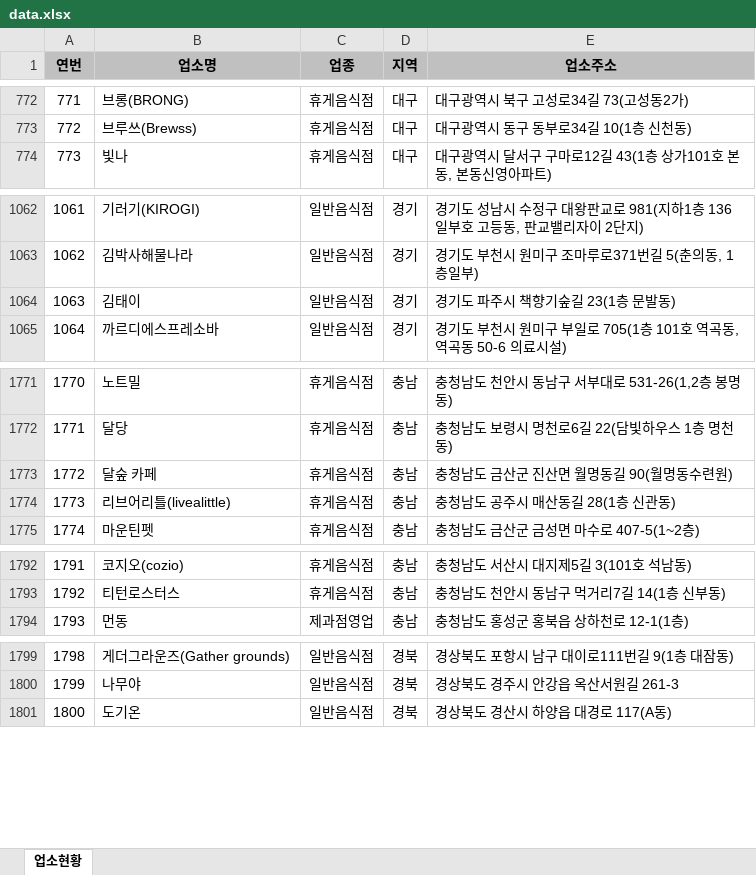
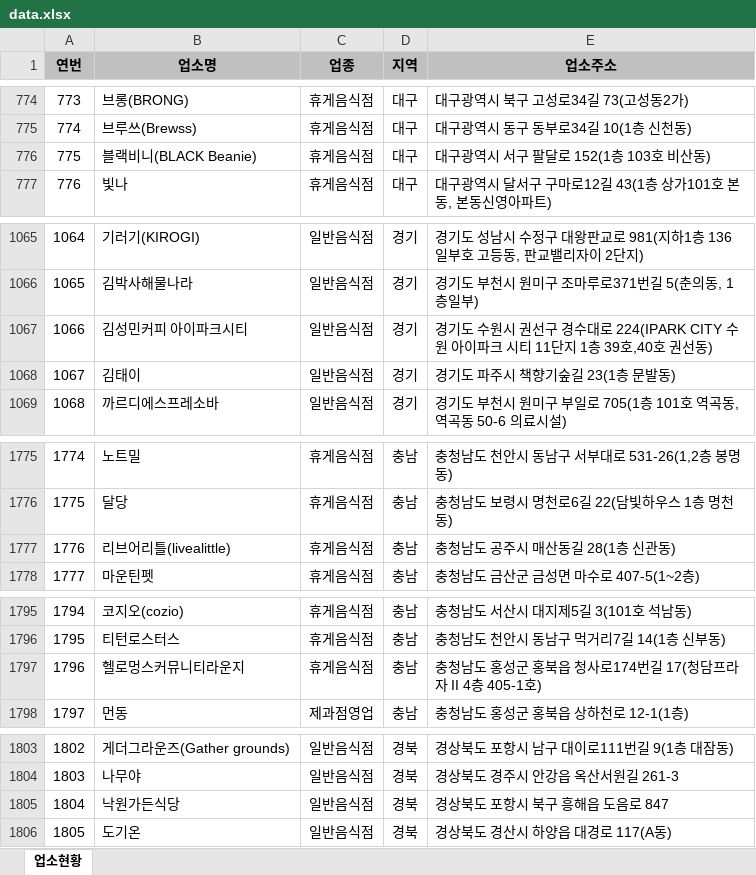
Before and after one commit to mumuabba/mumu_search, an Excel workbook: data.xlsx, sheet 업소현황, drawn as a sheet; only a part is shown, gaps mark what is left out; values as stored, in another font and other column widths than the file's, no borders; removed rows and columns are numbered as before the commit, all else as after; the diff covers the shown part only; the diff names each change by its address in the sheet, - before the commit and + after, or states it on an @@ line.

```diff
--- a/data.xlsx (sheet 업소현황)
+++ b/data.xlsx (sheet 업소현황)
@@ column A (연번) renumbered from row 171 down @@
+row 776: 775 | 블랙비니(BLACK Beanie) | 휴게음식점 | 대구 | 대구광역시 서구 팔달로 152(1층 103호 비산동)
+row 1067: 1066 | 김성민커피 아이파크시티 | 일반음식점 | 경기 | 경기도 수원시 권선구 경수대로 224(IPARK CITY 수원 아이파크 시티 11단지 1층 39호,40호 권선동)
-row 1773: 1772 | 달숲 카페 | 휴게음식점 | 충남 | 충청남도 금산군 진산면 월명동길 90(월명동수련원)
+row 1797: 1796 | 헬로멍스커뮤니티라운지 | 휴게음식점 | 충남 | 충청남도 홍성군 홍북읍 청사로174번길 17(청담프라자 II 4층 405-1호)
+row 1805: 1804 | 낙원가든식당 | 일반음식점 | 경북 | 경상북도 포항시 북구 흥해읍 도음로 847
```
Also changed, not shown: 8 added rows, 2 removed rows, 3 moved rows and 2 edited cells elsewhere in this sheet, 2 other files.
